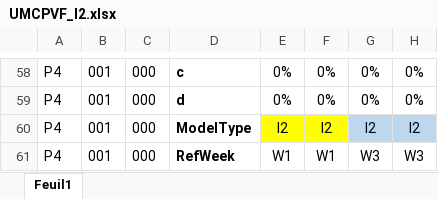
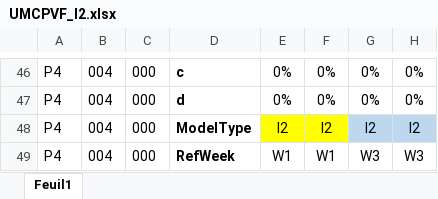
Before and after one commit to hadamrd/SC_DSS_SIMU, an Excel workbook: uncertainty_models/UMCPVF_I2.xlsx, sheet Feuil1, drawn as a sheet; only a part is shown, gaps mark what is left out; values as stored, in another font and other column widths than the file's, no borders; addresses are those after the commit; the diff covers the shown part only; the diff names each change by its address in the sheet, - before the commit and + after, or states it on an @@ line.

```diff
--- a/uncertainty_models/UMCPVF_I2.xlsx (sheet Feuil1)
+++ b/uncertainty_models/UMCPVF_I2.xlsx (sheet Feuil1)
-B46:B49: 001
+B46:B49: 004
```
Also changed, not shown: 18 added rows, 30 removed rows, 6 moved rows and 7 edited cells elsewhere in this sheet, templates/template_risk_indicators.xlsx, templates/template_simu_result.xlsx, 6 other files.
